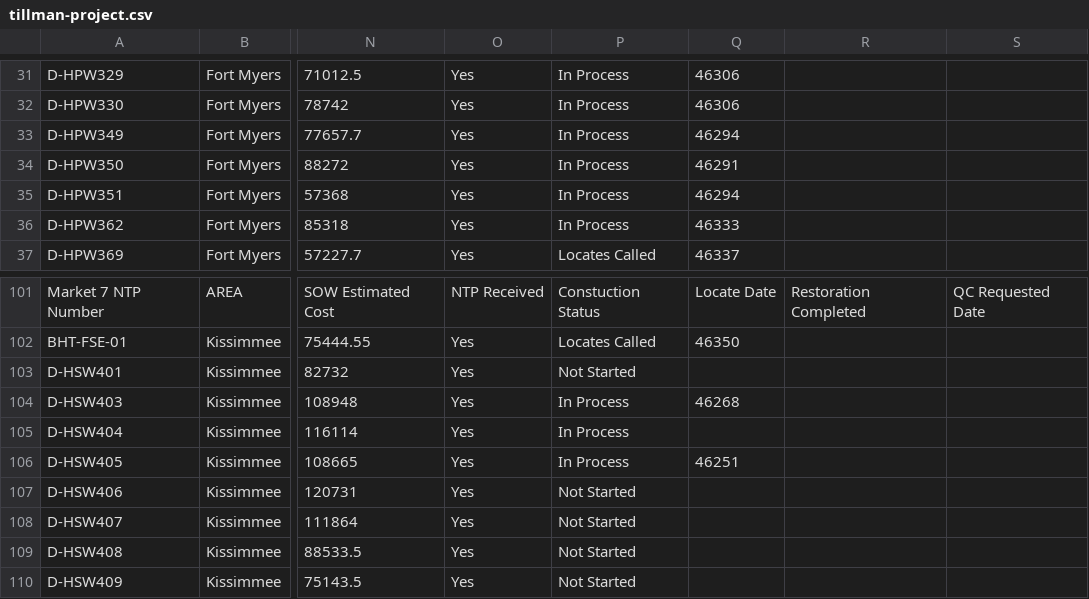
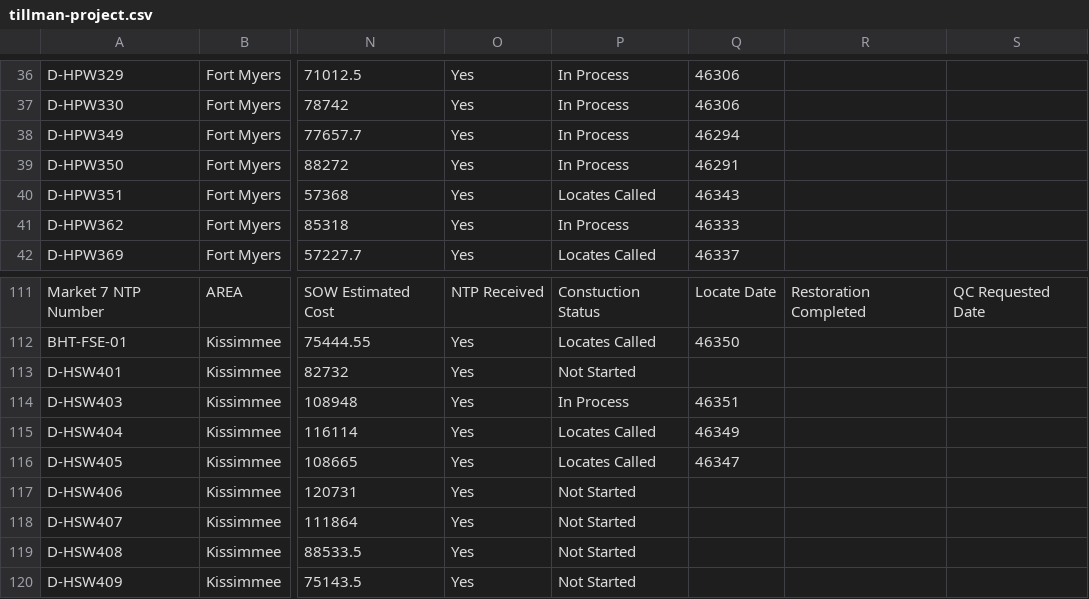
Before and after one commit to JCKraus1/Tillman-Dashboard, a CSV file: tillman-project.csv, drawn as a sheet; only a part is shown, gaps mark what is left out; addresses are those after the commit; the diff covers the shown part only; the diff names each change by its address in the sheet, - before the commit and + after, or states it on an @@ line.

```diff
--- a/tillman-project.csv
+++ b/tillman-project.csv
-P40: In Process
+P40: Locates Called
-Q40: 46294
+Q40: 46343
-Q114: 46268
+Q114: 46351
-P115:P116: In Process
+P115:P116: Locates Called
-Q115: (empty)
+Q115: 46349
-Q116: 46251
+Q116: 46347
```
Also changed, not shown: 10 added rows and 8 edited cells elsewhere in this file.
